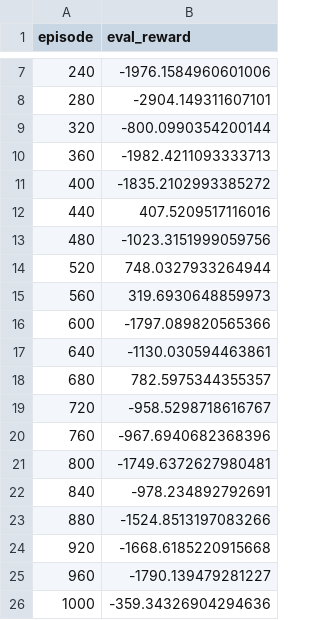
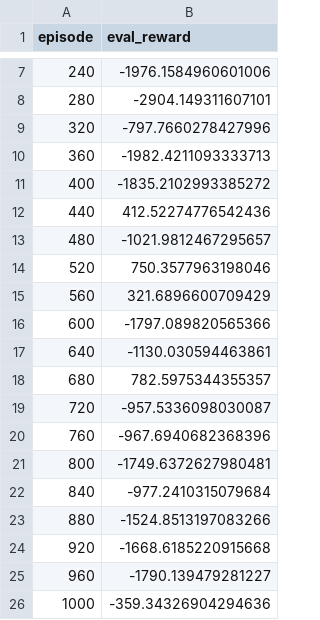
Before and after one commit to TongshuWu1/MonsterTruck, a CSV file: QLearning/eval_curve.csv, drawn as a sheet; only a part is shown, gaps mark what is left out.

```diff
--- a/QLearning/eval_curve.csv
+++ b/QLearning/eval_curve.csv
@@ -8,9 +8,9 @@ episode,eval_reward
 280,-2904.149311607101
-320,-800.0990354200144
+320,-797.7660278427996
 360,-1982.4211093333713
 400,-1835.2102993385272
-440,407.5209517116016
-480,-1023.3151999059756
-520,748.0327933264944
-560,319.6930648859973
+440,412.52274776542436
+480,-1021.9812467295657
+520,750.3577963198046
+560,321.6896600709429
 600,-1797.089820565366
@@ -18,6 +18,6 @@ episode,eval_reward
 680,782.5975344355357
-720,-958.5298718616767
+720,-957.5336098030087
 760,-967.6940682368396
 800,-1749.6372627980481
-840,-978.234892792691
+840,-977.2410315079684
 880,-1524.8513197083266
```
Also changed, not shown: 4 other files.
